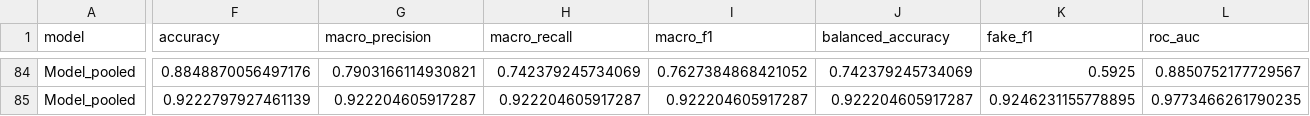
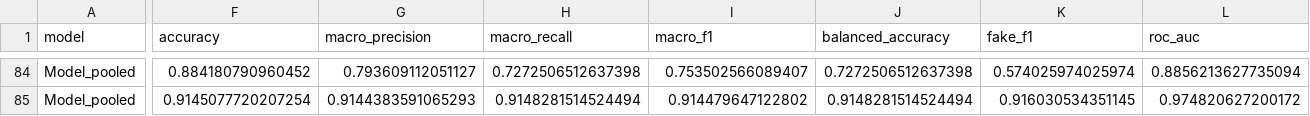
Before and after one commit to ywmeow/multi-domain-misinformation-detection, a CSV file: graph/results/results.csv, drawn as a sheet; only a part is shown, gaps mark what is left out; the diff covers the shown part only; the diff names each change by its address in the sheet, - before the commit and + after, or states it on an @@ line.

```diff
--- a/graph/results/results.csv
+++ b/graph/results/results.csv
-F84 (accuracy): 0.8848870056497176
+F84 (accuracy): 0.884180790960452
-G84 (macro_precision): 0.7903166114930821
+G84 (macro_precision): 0.793609112051127
-H84 (macro_recall): 0.742379245734069
+H84 (macro_recall): 0.7272506512637398
-I84 (macro_f1): 0.7627384868421052
+I84 (macro_f1): 0.753502566089407
-J84 (balanced_accuracy): 0.742379245734069
+J84 (balanced_accuracy): 0.7272506512637398
-K84 (fake_f1): 0.5925
+K84 (fake_f1): 0.574025974025974
-L84 (roc_auc): 0.8850752177729567
+L84 (roc_auc): 0.8856213627735094
-F85 (accuracy): 0.9222797927461139
+F85 (accuracy): 0.9145077720207254
-G85 (macro_precision): 0.922204605917287
+G85 (macro_precision): 0.9144383591065293
-H85 (macro_recall): 0.922204605917287
+H85 (macro_recall): 0.9148281514524494
-I85 (macro_f1): 0.922204605917287
+I85 (macro_f1): 0.914479647122802
-J85 (balanced_accuracy): 0.922204605917287
+J85 (balanced_accuracy): 0.9148281514524494
-K85 (fake_f1): 0.9246231155778895
+K85 (fake_f1): 0.916030534351145
-L85 (roc_auc): 0.9773466261790235
+L85 (roc_auc): 0.974820627200172
```
Also changed, not shown: 93 edited cells elsewhere in this file, 4 other files.
